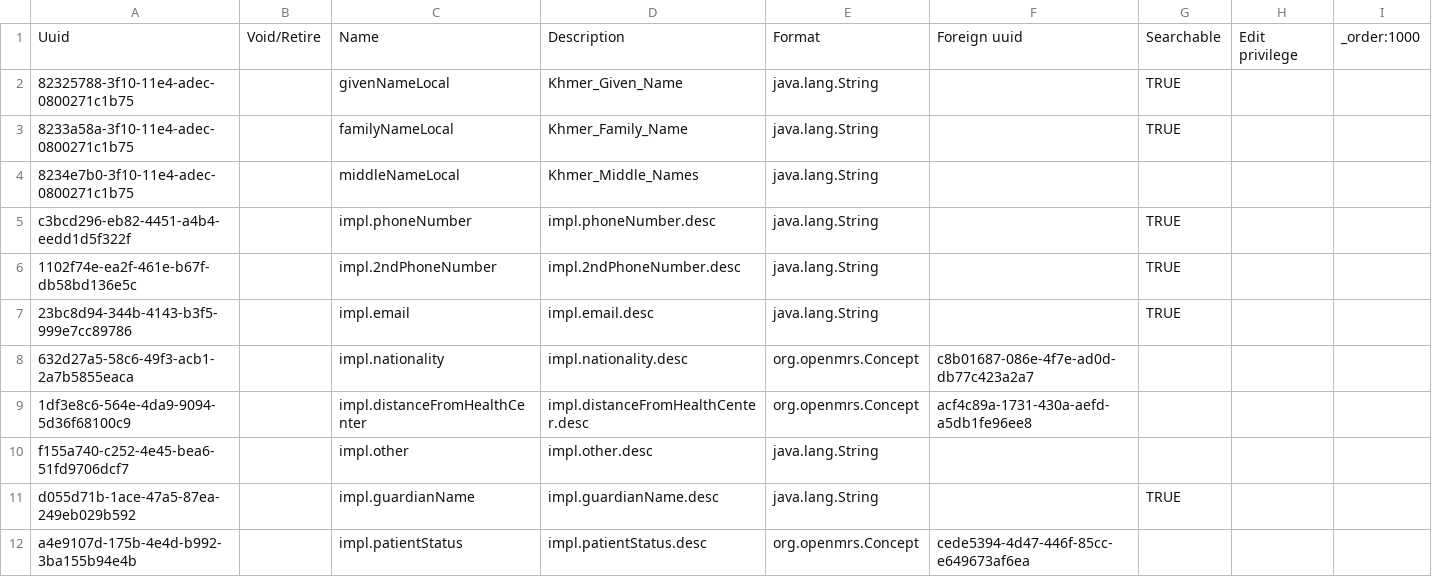
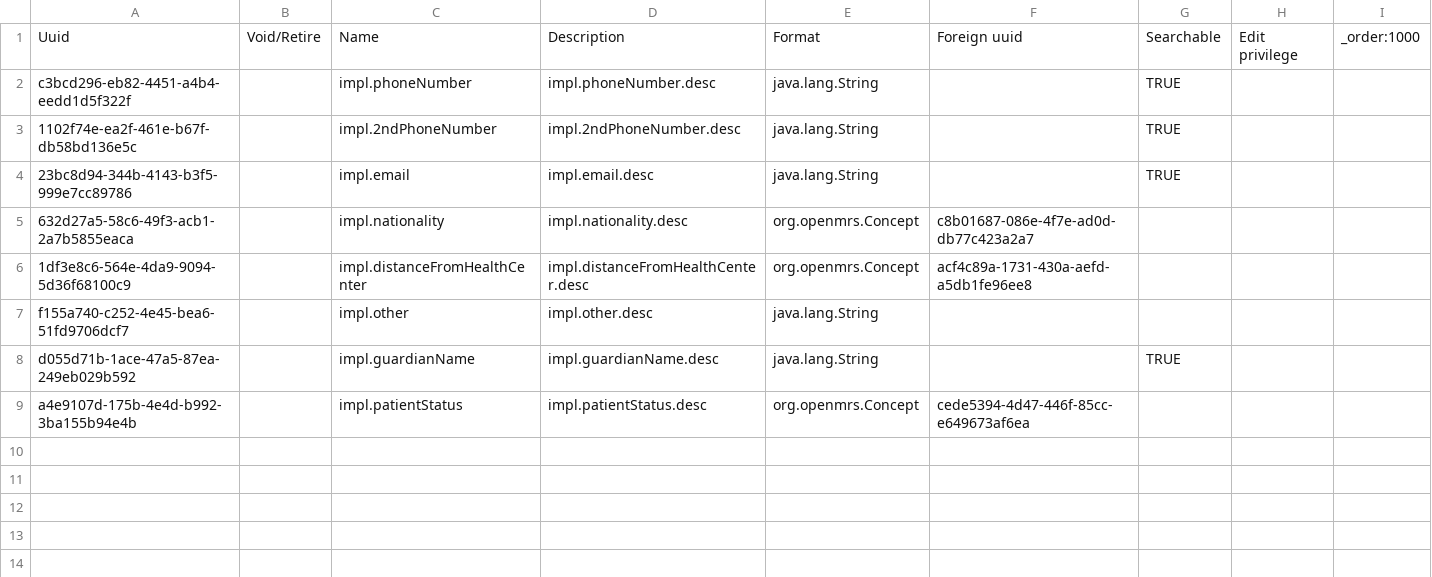
Before and after one commit to Ruhanga/openmrs-config-cambodia, a CSV file: configuration/personattributetypes/personAttributeTypes.csv, drawn as a sheet.

```diff
--- a/configuration/personattributetypes/personAttributeTypes.csv
+++ b/configuration/personattributetypes/personAttributeTypes.csv
@@ -1,5 +1,2 @@
 Uuid,Void/Retire,Name,Description,Format,Foreign uuid,Searchable,Edit privilege,_order:1000
-82325788-3f10-11e4-adec-0800271c1b75,,givenNameLocal,Khmer_Given_Name,java.lang.String,,TRUE,,
-8233a58a-3f10-11e4-adec-0800271c1b75,,familyNameLocal,Khmer_Family_Name,java.lang.String,,TRUE,,
-8234e7b0-3f10-11e4-adec-0800271c1b75,,middleNameLocal,Khmer_Middle_Names,java.lang.String,,,,
 c3bcd296-eb82-4451-a4b4-eedd1d5f322f,,impl.phoneNumber,impl.phoneNumber.desc,java.lang.String,,TRUE,,
```
Also changed, not shown: configuration/ordertypes/ot.csv, 2 other files.
